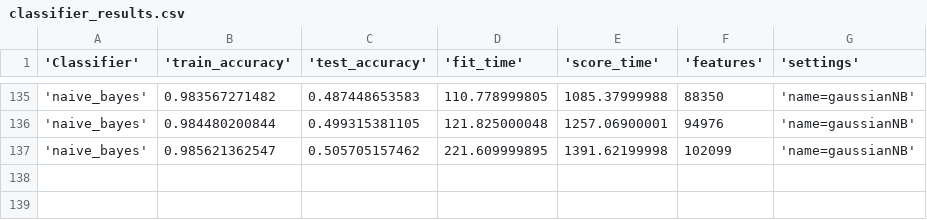
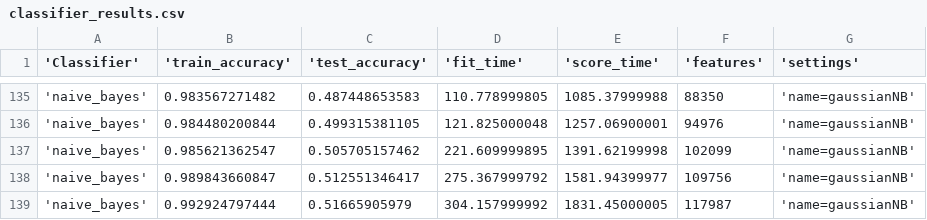
Before and after one commit to HarrieO/Natural-Language-Processing-1, a CSV file: code/discofeatures/classifier_results.csv, drawn as a sheet; only a part is shown, gaps mark what is left out.

Commit message:
More results :ok_hand:

```diff
--- a/code/discofeatures/classifier_results.csv
+++ b/code/discofeatures/classifier_results.csv
@@ -137 +137,3 @@
 'naive_bayes',0.985621362547,0.505705157462,221.609999895,1391.62199998,102099,'name=gaussianNB'
+'naive_bayes',0.989843660847,0.512551346417,275.367999792,1581.94399977,109756,'name=gaussianNB'
+'naive_bayes',0.992924797444,0.51665905979,304.157999992,1831.45000005,117987,'name=gaussianNB'
```
